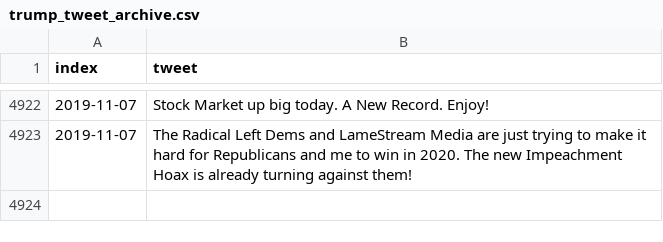
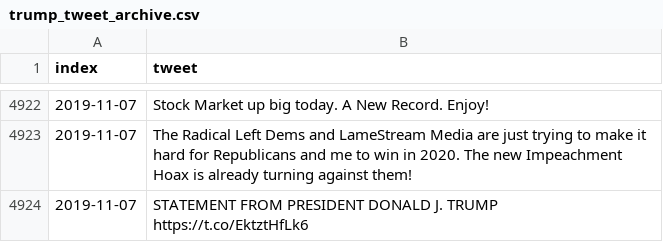
Before and after one commit to freedomtowin/algo-trading, a CSV file: data/trump_tweet_archive.csv, drawn as a sheet; only a part is shown, gaps mark what is left out.

Commit message:
push tweets

```diff
--- a/data/trump_tweet_archive.csv
+++ b/data/trump_tweet_archive.csv
@@ -4923 +4923,2 @@ index,tweet
 2019-11-07,The Radical Left Dems and LameStream Media are just trying to make it hard for Republicans and me to win in 2020. The new Impeachment Hoax is already turning against them!
+2019-11-07,STATEMENT FROM PRESIDENT DONALD J. TRUMP https://t.co/EktztHfLk6
```
